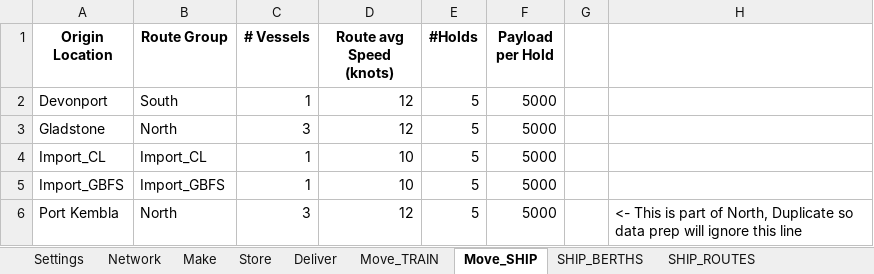
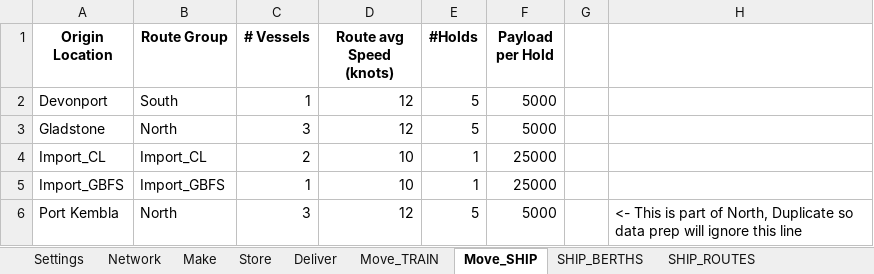
Before and after one commit to ZPrins/CA, an Excel workbook: Model Inputs.xlsx, sheet Move_SHIP, drawn as a sheet; values as stored, in another font and other column widths than the file's, no borders; the diff names each change by its address in the sheet, - before the commit and + after, or states it on an @@ line.

```diff
--- a/Model Inputs.xlsx (sheet Move_SHIP)
+++ b/Model Inputs.xlsx (sheet Move_SHIP)
-C4 (# Vessels): 1
+C4 (# Vessels): 2
-E4:E5 (#Holds): 5
+E4:E5 (#Holds): 1
-F4:F5 (Payload per Hold): 5000
+F4:F5 (Payload per Hold): 25000
```
Also changed, not shown: sheet Network, sheet Store, sheet Make, sheet SHIP_ROUTES, formulas that keep their value, generated_model_inputs.xlsx, 10 other files.
